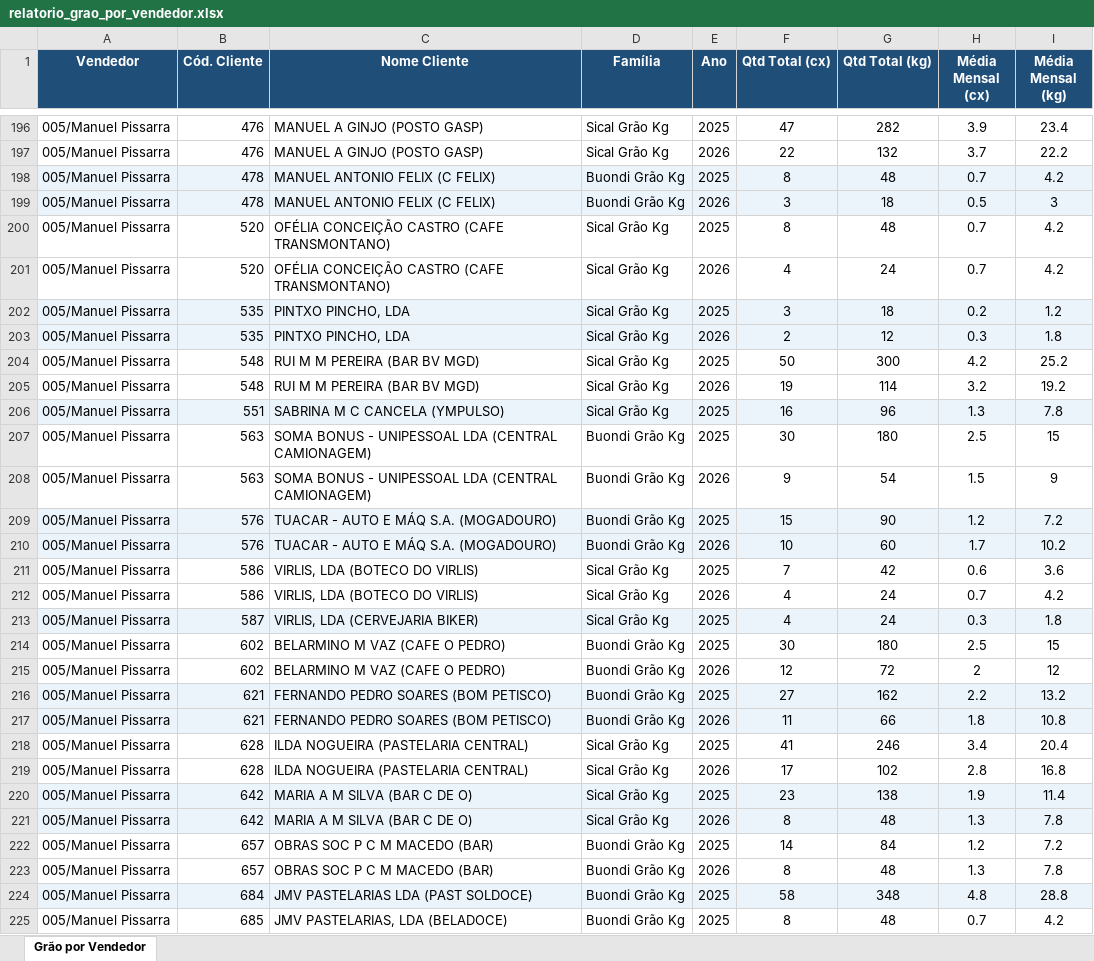
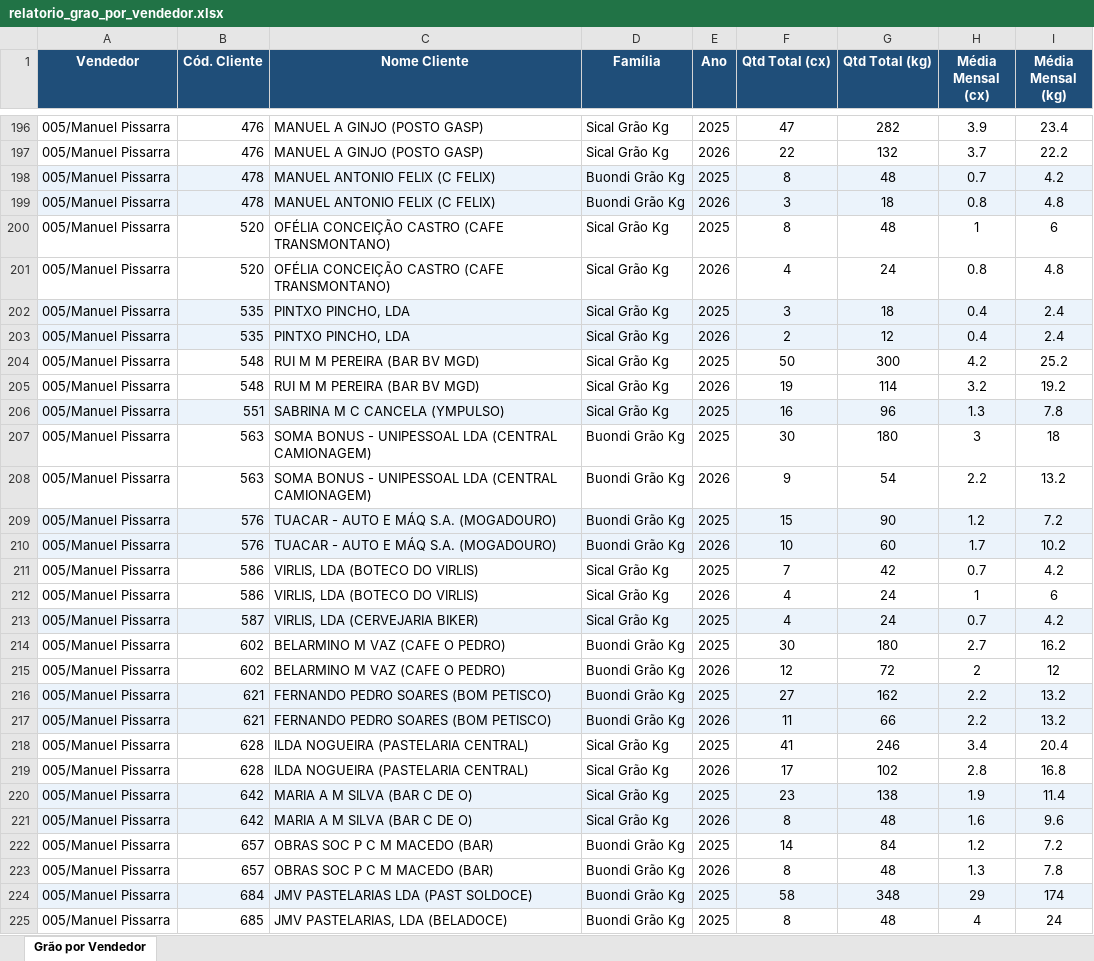
Before and after one commit to ctrovisco-blip/vendas_trovidoce, an Excel workbook: relatorio_grao_por_vendedor.xlsx, sheet Grão por Vendedor, drawn as a sheet; only a part is shown, gaps mark what is left out; values as stored, in another font and other column widths than the file's, no borders; the diff covers the shown part only; the diff names each change by its address in the sheet, - before the commit and + after, or states it on an @@ line.

```diff
--- a/relatorio_grao_por_vendedor.xlsx (sheet Grão por Vendedor)
+++ b/relatorio_grao_por_vendedor.xlsx (sheet Grão por Vendedor)
-H199 (Média Mensal (cx)): 0.5
+H199 (Média Mensal (cx)): 0.8
-I199 (Média Mensal (kg)): 3
+I199 (Média Mensal (kg)): 4.8
-H200 (Média Mensal (cx)): 0.7
+H200 (Média Mensal (cx)): 1
-I200 (Média Mensal (kg)): 4.2
+I200 (Média Mensal (kg)): 6
-H201 (Média Mensal (cx)): 0.7
+H201 (Média Mensal (cx)): 0.8
-I201 (Média Mensal (kg)): 4.2
+I201 (Média Mensal (kg)): 4.8
-H202 (Média Mensal (cx)): 0.2
+H202 (Média Mensal (cx)): 0.4
-I202 (Média Mensal (kg)): 1.2
+I202 (Média Mensal (kg)): 2.4
-H203 (Média Mensal (cx)): 0.3
+H203 (Média Mensal (cx)): 0.4
-I203 (Média Mensal (kg)): 1.8
+I203 (Média Mensal (kg)): 2.4
-H207 (Média Mensal (cx)): 2.5
+H207 (Média Mensal (cx)): 3
-I207 (Média Mensal (kg)): 15
+I207 (Média Mensal (kg)): 18
-H208 (Média Mensal (cx)): 1.5
+H208 (Média Mensal (cx)): 2.2
-I208 (Média Mensal (kg)): 9
+I208 (Média Mensal (kg)): 13.2
-H211 (Média Mensal (cx)): 0.6
+H211 (Média Mensal (cx)): 0.7
-I211 (Média Mensal (kg)): 3.6
+I211 (Média Mensal (kg)): 4.2
-H212 (Média Mensal (cx)): 0.7
+H212 (Média Mensal (cx)): 1
-I212 (Média Mensal (kg)): 4.2
+I212 (Média Mensal (kg)): 6
-H213 (Média Mensal (cx)): 0.3
+H213 (Média Mensal (cx)): 0.7
-I213 (Média Mensal (kg)): 1.8
+I213 (Média Mensal (kg)): 4.2
-H214 (Média Mensal (cx)): 2.5
+H214 (Média Mensal (cx)): 2.7
-I214 (Média Mensal (kg)): 15
+I214 (Média Mensal (kg)): 16.2
-H217 (Média Mensal (cx)): 1.8
+H217 (Média Mensal (cx)): 2.2
-I217 (Média Mensal (kg)): 10.8
+I217 (Média Mensal (kg)): 13.2
-H221 (Média Mensal (cx)): 1.3
+H221 (Média Mensal (cx)): 1.6
-I221 (Média Mensal (kg)): 7.8
+I221 (Média Mensal (kg)): 9.6
-H224 (Média Mensal (cx)): 4.8
+H224 (Média Mensal (cx)): 29
-I224 (Média Mensal (kg)): 28.8
+I224 (Média Mensal (kg)): 174
-H225 (Média Mensal (cx)): 0.7
+H225 (Média Mensal (cx)): 4
-I225 (Média Mensal (kg)): 4.2
+I225 (Média Mensal (kg)): 24
```
Also changed, not shown: 420 edited cells elsewhere in this sheet, 1 other file.
